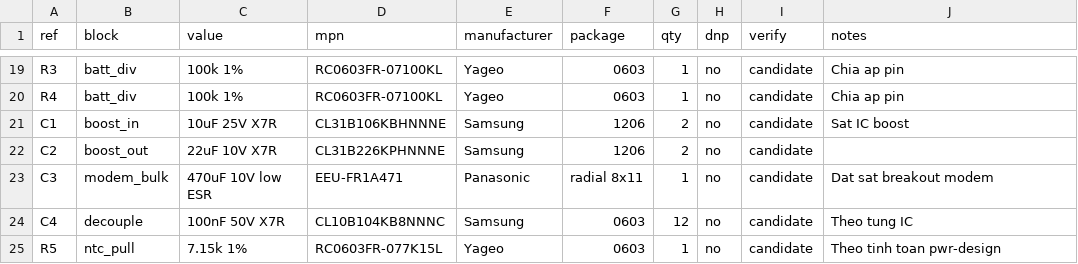
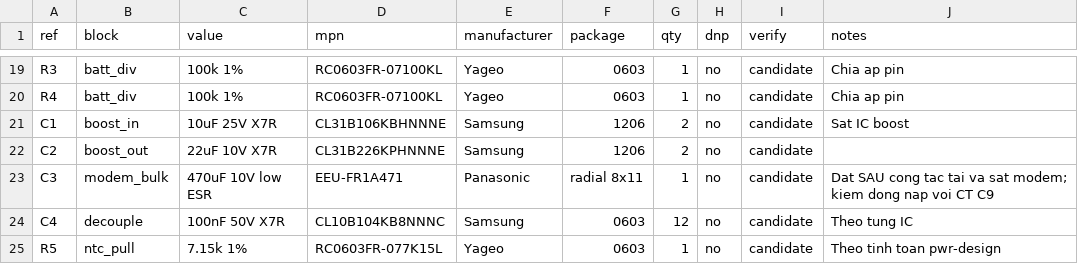
Before and after one commit to xuanvuong1702/flytex-camera, a CSV file: hardware/bom/pwr-rev-a.csv, drawn as a sheet; only a part is shown, gaps mark what is left out.

Commit message:
Ghi chu ky thuat con lai: dong nap 470uF qua cong tac 2A, DC bias tu ra boost
- BOM C3: dat sau cong tac, kiem CT
- docs/18: them muc 8-9 ve bien du tai va derating tu

```diff
--- a/hardware/bom/pwr-rev-a.csv
+++ b/hardware/bom/pwr-rev-a.csv
@@ -22,3 +22,3 @@ C1,boost_in,10uF 25V X7R,CL31B106KBHNNNE,Samsung,1206,2,no,candidate,Sat IC boos
 C2,boost_out,22uF 10V X7R,CL31B226KPHNNNE,Samsung,1206,2,no,candidate
-C3,modem_bulk,470uF 10V low ESR,EEU-FR1A471,Panasonic,radial 8x11,1,no,candidate,Dat sat breakout modem
+C3,modem_bulk,470uF 10V low ESR,EEU-FR1A471,Panasonic,radial 8x11,1,no,candidate,Dat SAU cong tac tai va sat modem; kiem dong nap voi CT C9
 C4,decouple,100nF 50V X7R,CL10B104KB8NNNC,Samsung,0603,12,no,candidate,Theo tung IC
```
Also changed, not shown: 1 other file.
